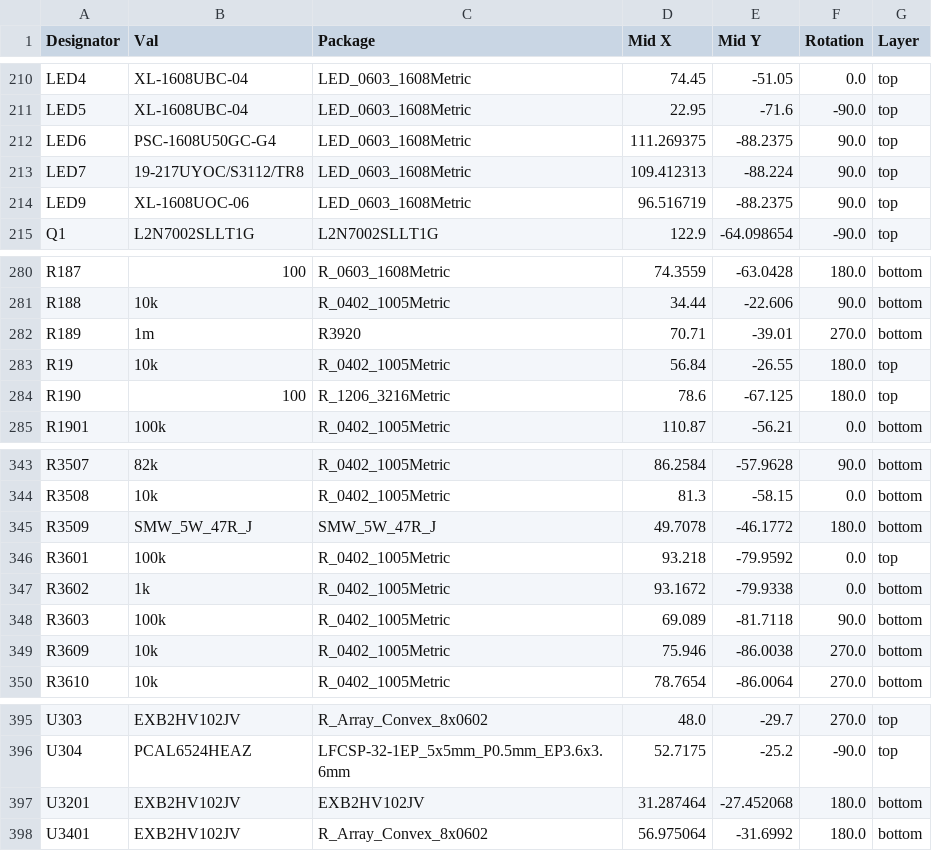
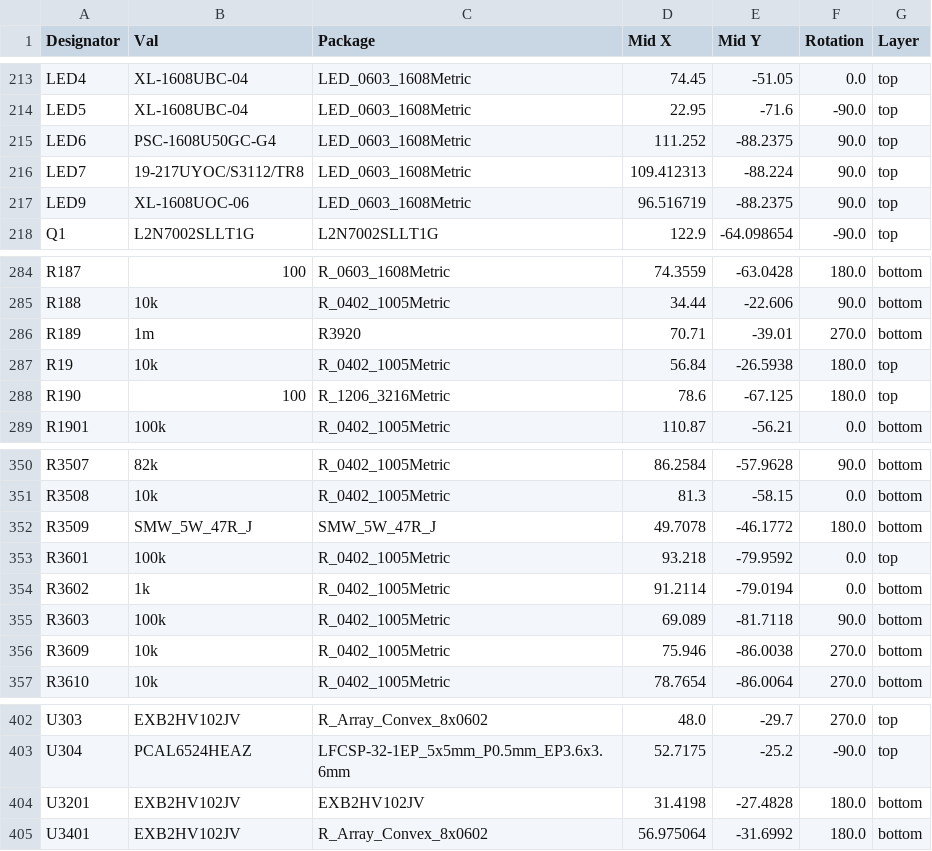
Before and after one commit to KTH-SML/svea_powerboard_3, a CSV file: hardware/kicad/jlcpcb/production_files/CPL-svea_powerboard_rev3.csv, drawn as a sheet; only a part is shown, gaps mark what is left out; the diff covers the shown part only.

```diff
--- a/hardware/kicad/jlcpcb/production_files/CPL-svea_powerboard_rev3.csv
+++ b/hardware/kicad/jlcpcb/production_files/CPL-svea_powerboard_rev3.csv
@@ -211,3 +214,3 @@ LED4,XL-1608UBC-04,LED_0603_1608Metric,74.45,-51.05,0.0,top
 LED5,XL-1608UBC-04,LED_0603_1608Metric,22.95,-71.6,-90.0,top
-LED6,PSC-1608U50GC-G4,LED_0603_1608Metric,111.269375,-88.2375,90.0,top
+LED6,PSC-1608U50GC-G4,LED_0603_1608Metric,111.252,-88.2375,90.0,top
 LED7,19-217UYOC/S3112/TR8,LED_0603_1608Metric,109.412313,-88.224,90.0,top
@@ -282,3 +286,3 @@ R188,10k,R_0402_1005Metric,34.44,-22.606,90.0,bottom
 R189,1m,R3920,70.71,-39.01,270.0,bottom
-R19,10k,R_0402_1005Metric,56.84,-26.55,180.0,top
+R19,10k,R_0402_1005Metric,56.84,-26.5938,180.0,top
 R190,100,R_1206_3216Metric,78.6,-67.125,180.0,top
@@ -346,3 +353,3 @@ R3509,SMW_5W_47R_J,SMW_5W_47R_J,49.7078,-46.1772,180.0,bottom
 R3601,100k,R_0402_1005Metric,93.218,-79.9592,0.0,top
-R3602,1k,R_0402_1005Metric,93.1672,-79.9338,0.0,bottom
+R3602,1k,R_0402_1005Metric,91.2114,-79.0194,0.0,bottom
 R3603,100k,R_0402_1005Metric,69.089,-81.7118,90.0,bottom
@@ -396,3 +403,3 @@ U303,EXB2HV102JV,R_Array_Convex_8x0602,48.0,-29.7,270.0,top
 U304,PCAL6524HEAZ,LFCSP-32-1EP_5x5mm_P0.5mm_EP3.6x3.6mm,52.7175,-25.2,-90.0,top
-U3201,EXB2HV102JV,EXB2HV102JV,31.287464,-27.452068,180.0,bottom
+U3201,EXB2HV102JV,EXB2HV102JV,31.4198,-27.4828,180.0,bottom
 U3401,EXB2HV102JV,R_Array_Convex_8x0602,56.975064,-31.6992,180.0,bottom
```
Also changed, not shown: 10 added rows, 4 removed rows and 34 edited cells elsewhere in this file, hardware/kicad/jlcpcb/production_files/BOM-svea_powerboard_rev3.csv, 35 other files.
